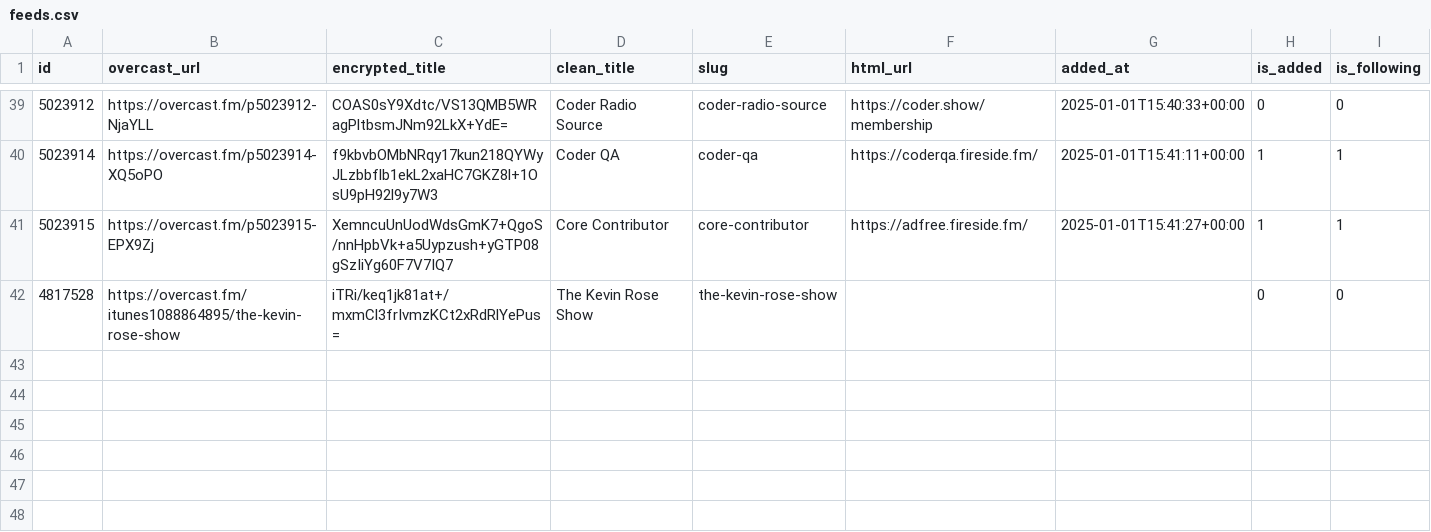
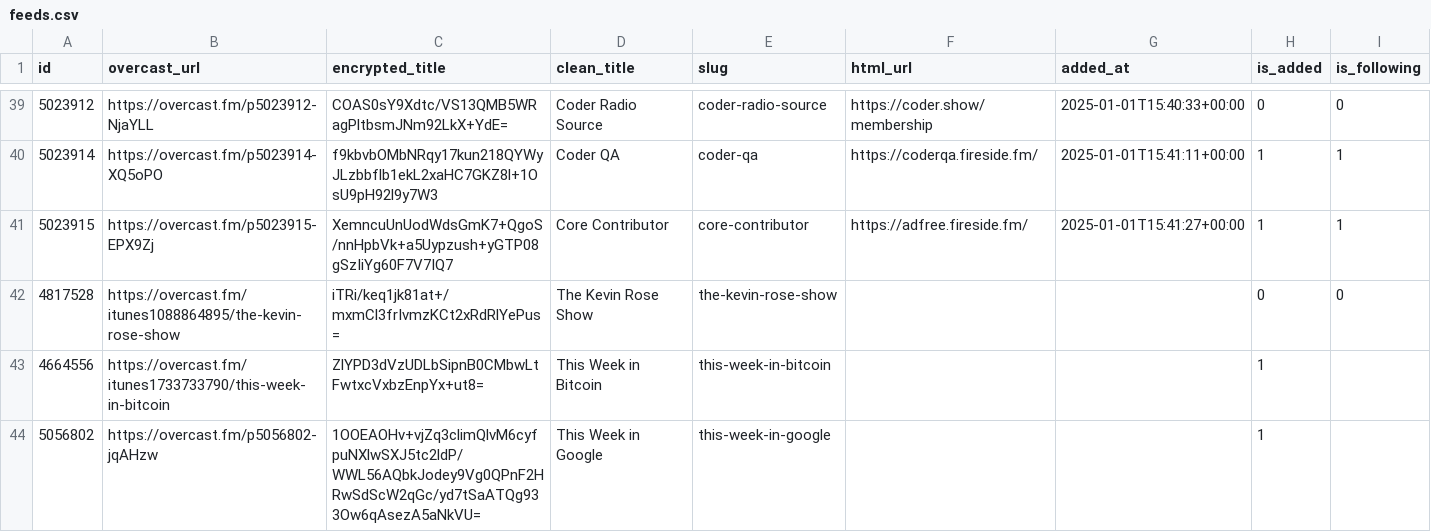
Before and after one commit to josh/overcast-data, a CSV file: feeds.csv, drawn as a sheet; only a part is shown, gaps mark what is left out.

```diff
--- a/feeds.csv
+++ b/feeds.csv
@@ -42 +42,3 @@ id,overcast_url,encrypted_title,clean_title,slug,html_url,added_at,is_added,is_f
 4817528,https://overcast.fm/itunes1088864895/the-kevin-rose-show,iTRi/keq1jk81at+/mxmCl3frIvmzKCt2xRdRlYePus=,The Kevin Rose Show,the-kevin-rose-show,,,0,0
+4664556,https://overcast.fm/itunes1733733790/this-week-in-bitcoin,ZlYPD3dVzUDLbSipnB0CMbwLtFwtxcVxbzEnpYx+ut8=,This Week in Bitcoin,this-week-in-bitcoin,,,1,
+5056802,https://overcast.fm/p5056802-jqAHzw,1OOEAOHv+vjZq3climQlvM6cyfpuNXlwSXJ5tc2ldP/WWL56AQbkJodey9Vg0QPnF2HRwSdScW2qGc/yd7tSaATQg933Ow6qAsezA5aNkVU=,This Week in Google,this-week-in-google,,,1,
```
Also changed, not shown: 1 other file.
